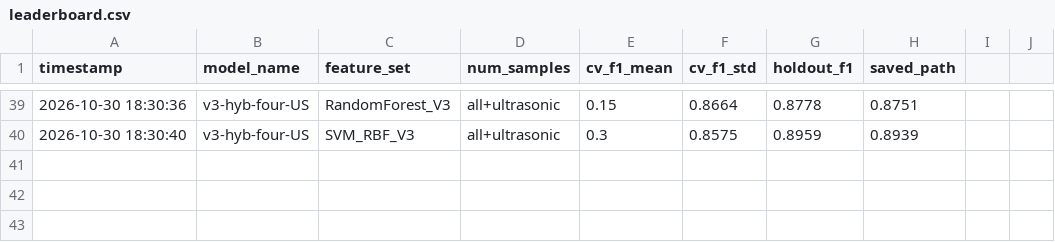
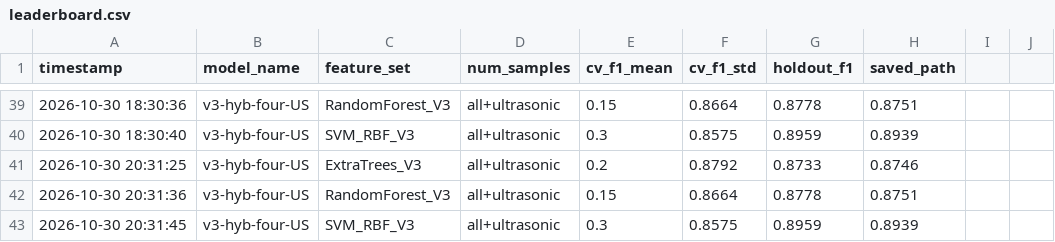
Before and after one commit to shivprasadkivade/dc-project, a CSV file: models/leaderboard.csv, drawn as a sheet; only a part is shown, gaps mark what is left out; the diff names each change by its address in the sheet, - before the commit and + after, or states it on an @@ line.

```diff
--- a/models/leaderboard.csv
+++ b/models/leaderboard.csv
+row 41: 2026-10-30 20:31:25 | v3-hyb-four-US | ExtraTrees_V3 | all+ultrasonic | 0.2 | 0.8792 | 0.8733 | 0.8746
+row 42: 2026-10-30 20:31:36 | v3-hyb-four-US | RandomForest_V3 | all+ultrasonic | 0.15 | 0.8664 | 0.8778 | 0.8751
+row 43: 2026-10-30 20:31:45 | v3-hyb-four-US | SVM_RBF_V3 | all+ultrasonic | 0.3 | 0.8575 | 0.8959 | 0.8939
```
Also changed, not shown: 3 other files.
